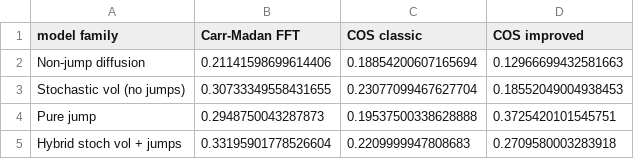
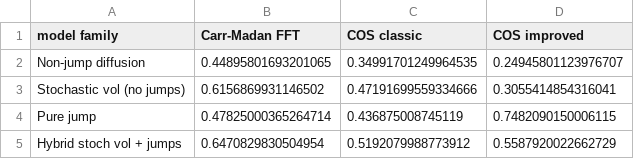
Before and after one commit to nl2992/fourier-option-pricer, a CSV file: benchmarks/mc_vs_fourier_methods/outputs/cross_model_family_runtime_summary.csv, drawn as a sheet.

```diff
--- a/benchmarks/mc_vs_fourier_methods/outputs/cross_model_family_runtime_summary.csv
+++ b/benchmarks/mc_vs_fourier_methods/outputs/cross_model_family_runtime_summary.csv
@@ -1,5 +1,5 @@
 model family,Carr-Madan FFT,COS classic,COS improved
-Non-jump diffusion,0.21141598699614406,0.18854200607165694,0.12966699432581663
-Stochastic vol (no jumps),0.30733349558431655,0.23077099467627704,0.18552049004938453
-Pure jump,0.2948750043287873,0.19537500338628888,0.3725420101545751
-Hybrid stoch vol + jumps,0.33195901778526604,0.2209999947808683,0.2709580003283918
+Non-jump diffusion,0.44895801693201065,0.34991701249964535,0.24945801123976707
+Stochastic vol (no jumps),0.6156869931146502,0.47191699559334666,0.3055414854316041
+Pure jump,0.47825000365264714,0.436875008745119,0.7482090150006115
+Hybrid stoch vol + jumps,0.6470829830504954,0.5192079988773912,0.5587920022662729
```
Also changed, not shown: benchmarks/mc_vs_fourier_methods/outputs/cross_model_results.csv, benchmarks/mc_vs_fourier_methods/outputs/heston_cm_sensitivity.csv, 21 other files.
